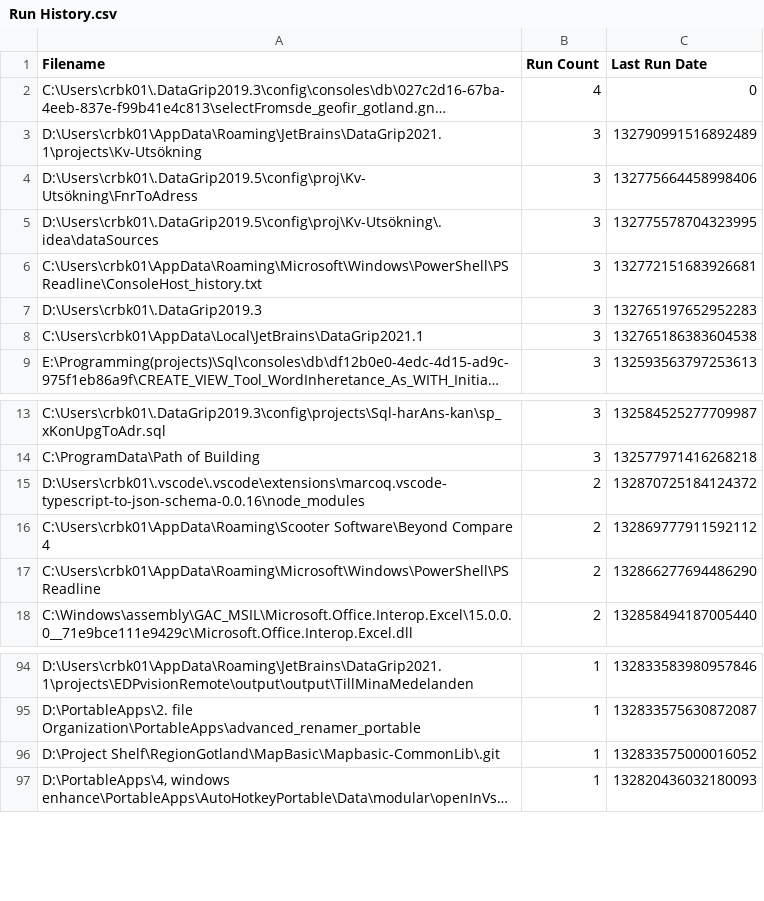
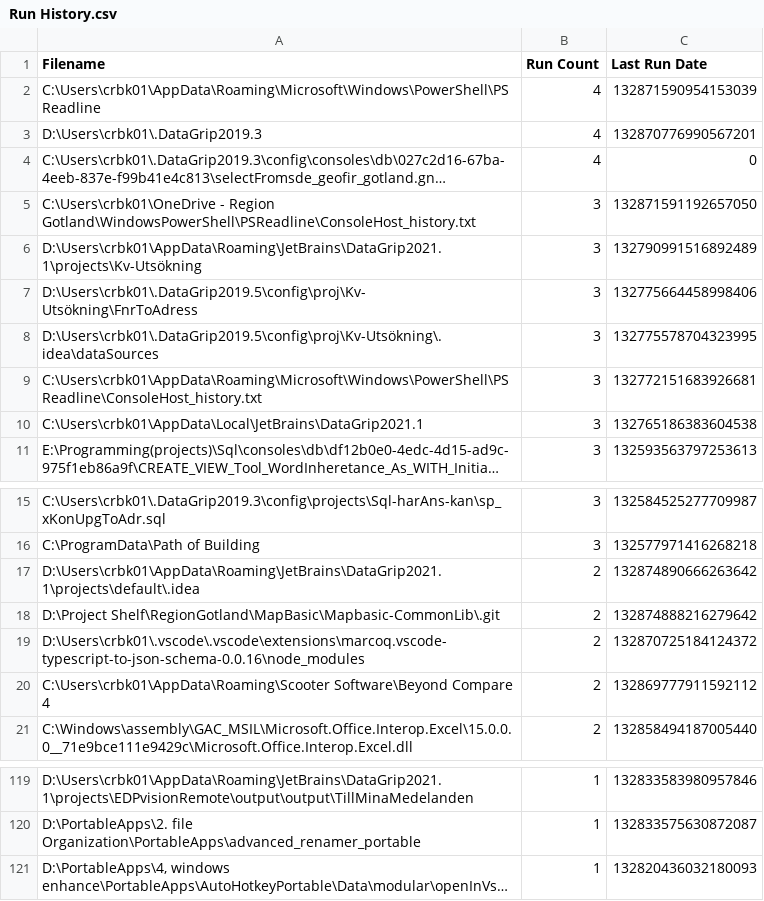
Before and after one commit to perXautomatik/EverythingSettings, a CSV file: Run History.csv, drawn as a sheet; only a part is shown, gaps mark what is left out; long unchanged cells end in …; removed rows and columns are numbered as before the commit, all else as after; the diff covers the shown part only; the diff names each change by its address in the sheet, - before the commit and + after, or states it on an @@ line.

```diff
--- a/Run History.csv
+++ b/Run History.csv
+row 2: C:\Users\crbk01\AppData\Roaming\Microsoft\Windows\PowerShell\PSReadline | 4 | 132871590954153039
+row 3: D:\Users\crbk01\.DataGrip2019.3 | 4 | 132870776990567201
+row 5: C:\Users\crbk01\OneDrive - Region Gotland\WindowsPowerShell\PSReadline\ConsoleHost_history.txt | 3 | 132871591192657050
-row 7: D:\Users\crbk01\.DataGrip2019.3 | 3 | 132765197652952283
+row 17: D:\Users\crbk01\AppData\Roaming\JetBrains\DataGrip2021.1\projects\default\.idea | 2 | 132874890666263642
+row 18: D:\Project Shelf\RegionGotland\MapBasic\Mapbasic-CommonLib\.git | 2 | 132874888216279642
-row 17: C:\Users\crbk01\AppData\Roaming\Microsoft\Windows\PowerShell\PSReadline | 2 | 132866277694486290
-row 96: D:\Project Shelf\RegionGotland\MapBasic\Mapbasic-CommonLib\.git | 1 | 132833575000016052
```
Also changed, not shown: 23 added rows and 1 removed row elsewhere in this file, Bookmarks.csv, Search History.csv, 1 other file.
